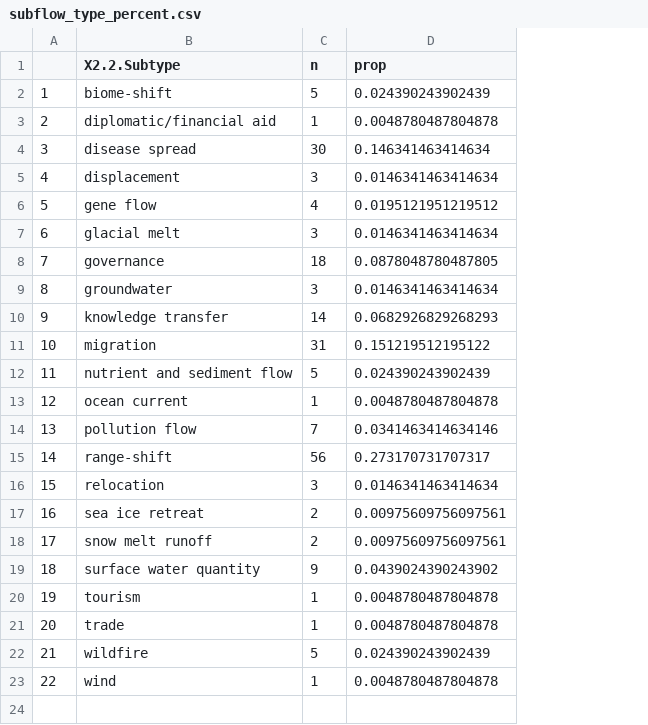
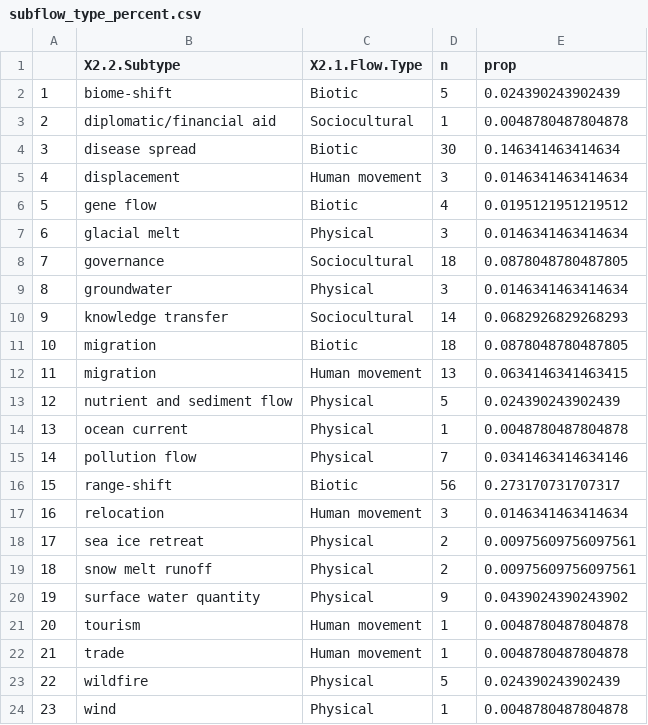
Before and after one commit to LauraDee/BCCAch7, a CSV file: subflow_type_percent.csv, drawn as a sheet; addresses are those after the commit; the diff names each change by its address in the sheet, - before the commit and + after, or states it on an @@ line.

Commit message:
add heat maps by Flow for Driver-Alteration

```diff
--- a/subflow_type_percent.csv
+++ b/subflow_type_percent.csv
+column C (X2.1.Flow.Type), rows 2-11: Biotic | Sociocultural | Biotic | Human movement | Biotic | Physical | Sociocultural | Physical | Sociocultural | Biotic; rows 13-24: Physical | Physical | Physical | Biotic | Human movement | Physical | Physical | Physical | Human movement | Human movement | Physical | Physical
-D11 (n): 31
+D11 (n): 18
-E11 (prop): 0.151219512195122
+E11 (prop): 0.0878048780487805
+row 12: 11 | migration | Human movement | 13 | 0.0634146341463415
@@ column A renumbered from row 13 down @@
```
Also changed, not shown: appendix2.5.SystematicReviewPapers.csv, 5 other files.
